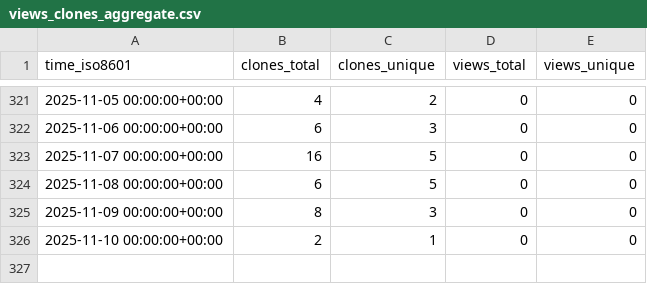
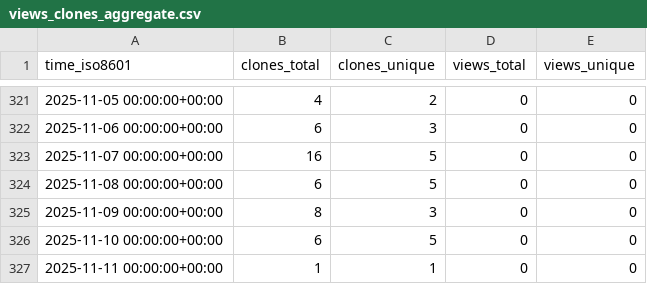
Before and after one commit to cubicleguy/ess_co-master, a CSV file: cubicleguy/ess_co-master/ghrs-data/views_clones_aggregate.csv, drawn as a sheet; only a part is shown, gaps mark what is left out.

```diff
--- a/cubicleguy/ess_co-master/ghrs-data/views_clones_aggregate.csv
+++ b/cubicleguy/ess_co-master/ghrs-data/views_clones_aggregate.csv
@@ -325,2 +325,3 @@ time_iso8601,clones_total,clones_unique,views_total,views_unique
 2025-11-09 00:00:00+00:00,8,3,0,0
-2025-11-10 00:00:00+00:00,2,1,0,0
+2025-11-10 00:00:00+00:00,6,5,0,0
+2025-11-11 00:00:00+00:00,1,1,0,0
```
Also changed, not shown: 1 other file.
